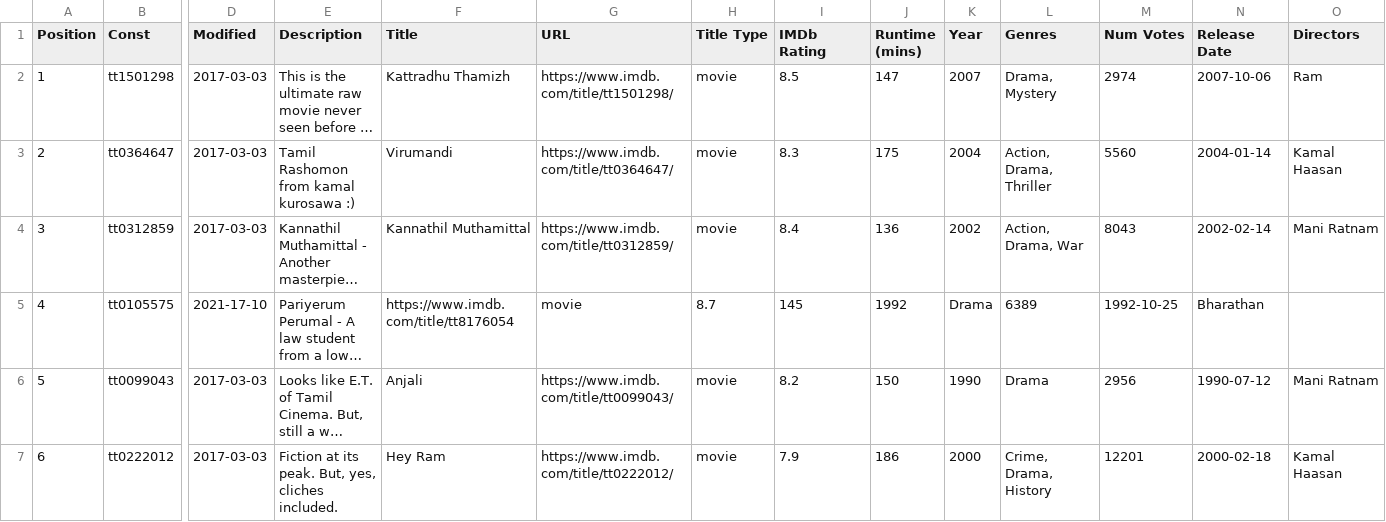
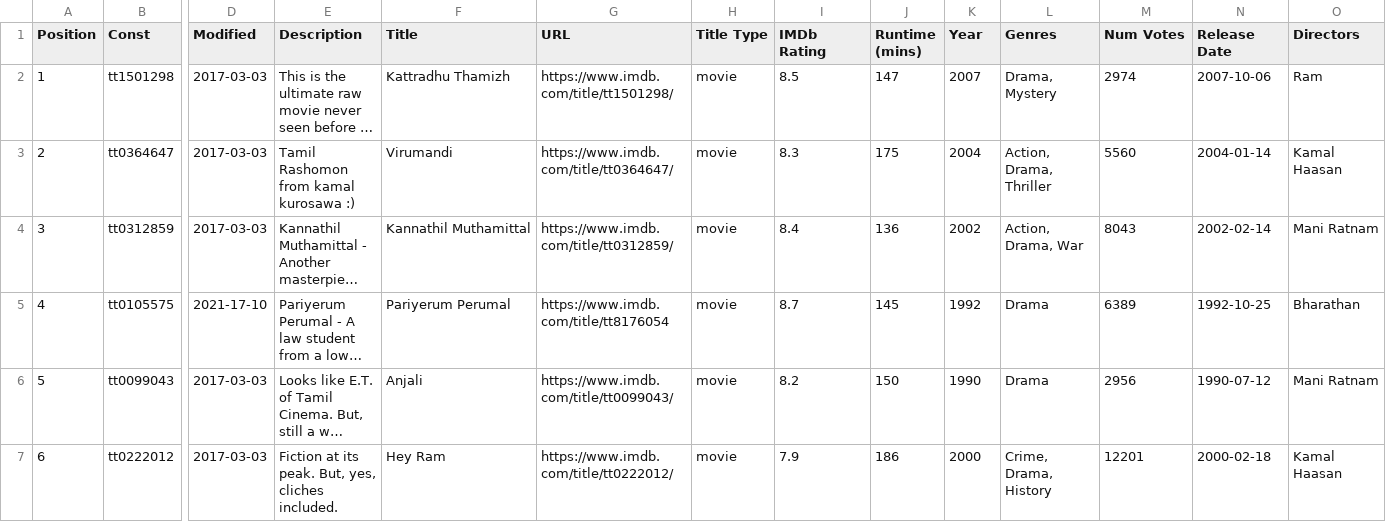
Before and after one commit to smartsw33t/streamlit, a CSV file: Top100.csv, drawn as a sheet; only a part is shown, gaps mark what is left out; long unchanged cells end in …; the diff names each change by its address in the sheet, - before the commit and + after, or states it on an @@ line.

Commit message:
Update Top100.csv

```diff
--- a/Top100.csv
+++ b/Top100.csv
-F5 (Title): https://www.imdb.com/title/tt8176054
+F5 (Title): Pariyerum Perumal
-G5 (URL): movie
+G5 (URL): https://www.imdb.com/title/tt8176054
-H5 (Title Type): 8.7
+H5 (Title Type): movie
-I5 (IMDb Rating): 145
+I5 (IMDb Rating): 8.7
-J5 (Runtime (mins)): 1992
+J5 (Runtime (mins)): 145
-K5 (Year): Drama
+K5 (Year): 1992
-L5 (Genres): 6389
+L5 (Genres): Drama
-M5 (Num Votes): 1992-10-25
+M5 (Num Votes): 6389
-N5 (Release Date): Bharathan
+N5 (Release Date): 1992-10-25
-O5 (Directors): (empty)
+O5 (Directors): Bharathan
```
